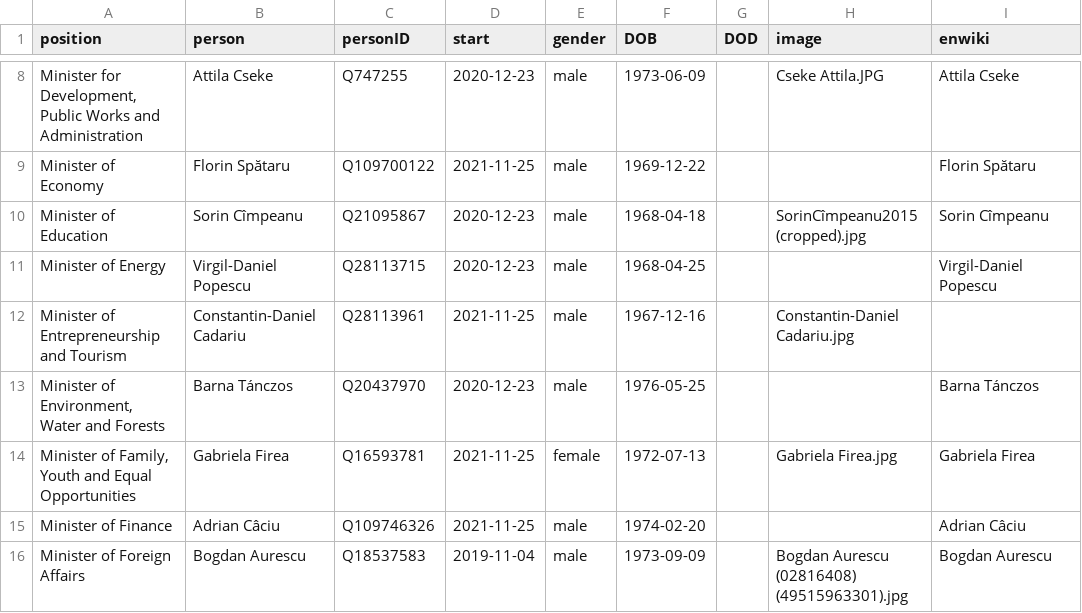
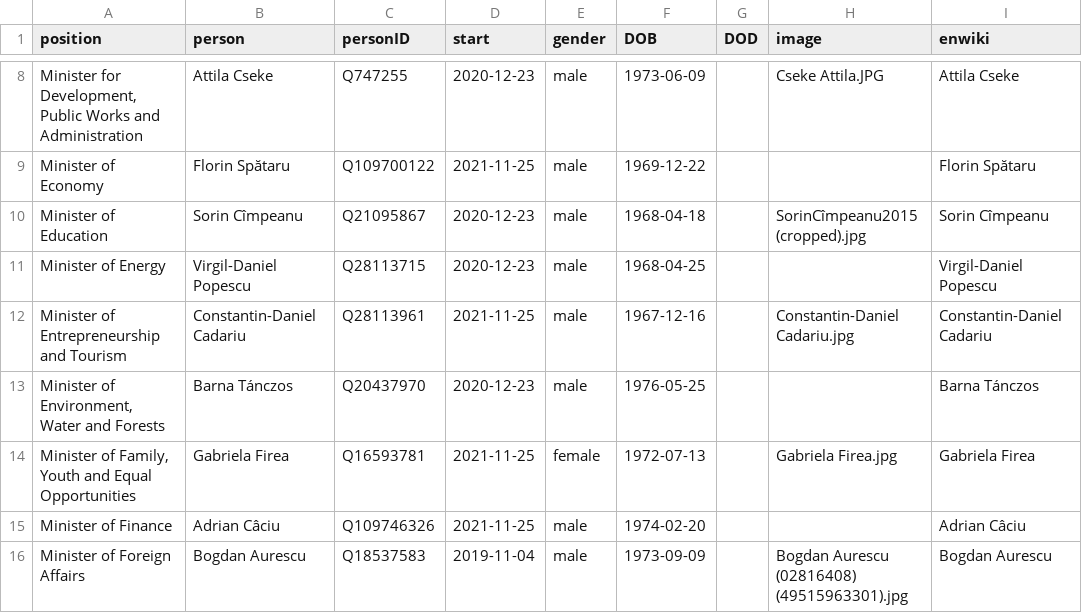
Before and after one commit to every-politician-scrapers/romania-cabinet, a CSV file: html/current.csv, drawn as a sheet; only a part is shown, gaps mark what is left out.

Commit message:
HTML update

```diff
--- a/html/current.csv
+++ b/html/current.csv
@@ -11,3 +11,3 @@ Minister of Education,Sorin Cîmpeanu,Q21095867,2020-12-23,male,1968-04-18,,Sori
 Minister of Energy,Virgil-Daniel Popescu,Q28113715,2020-12-23,male,1968-04-25,,,Virgil-Daniel Popescu
-Minister of Entrepreneurship and Tourism,Constantin-Daniel Cadariu,Q28113961,2021-11-25,male,1967-12-16,,Constantin-Daniel Cadariu.jpg,
+Minister of Entrepreneurship and Tourism,Constantin-Daniel Cadariu,Q28113961,2021-11-25,male,1967-12-16,,Constantin-Daniel Cadariu.jpg,Constantin-Daniel Cadariu
 "Minister of Environment, Water and Forests",Barna Tánczos,Q20437970,2020-12-23,male,1976-05-25,,,Barna Tánczos
```
